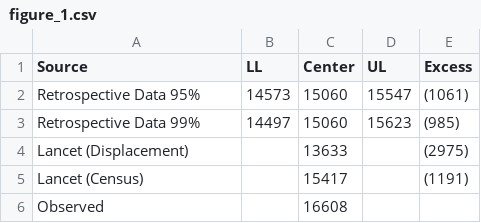
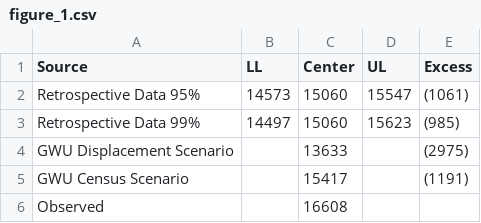
Before and after one commit to alexisrsantos/Correspondence_Lancet, a CSV file: figure_1.csv, drawn as a sheet.

```diff
--- a/figure_1.csv
+++ b/figure_1.csv
@@ -3,4 +3,4 @@ Retrospective Data 95%,14573,15060,15547,(1061)
 Retrospective Data 99%,14497,15060,15623,(985)
-Lancet (Displacement),,13633,,(2975)
-Lancet (Census),,15417,,(1191)
+GWU Displacement Scenario,,13633,,(2975)
+GWU Census Scenario ,,15417,,(1191)
 Observed ,,16608,,
```
Also changed, not shown: 1 other file.
